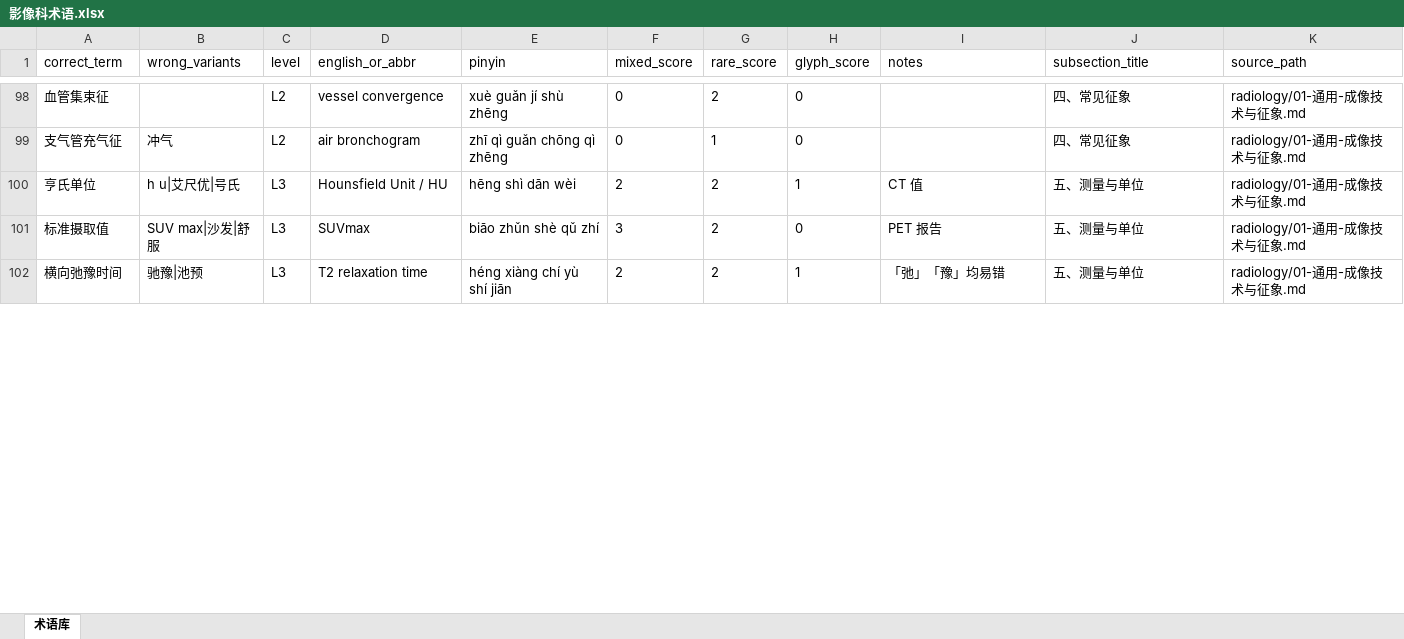
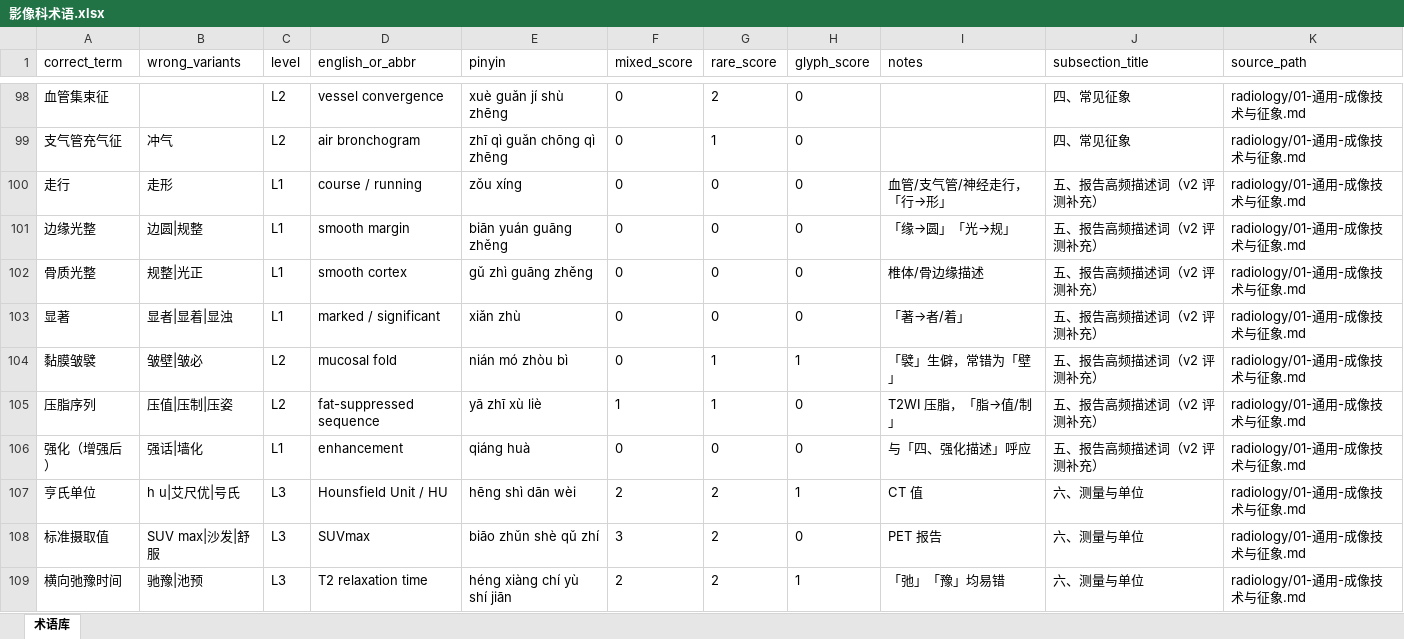
Before and after one commit to guanttly/asr, an Excel workbook: backend/internal/application/catalog/terms/radiology/影像科术语.xlsx, sheet 术语库, drawn as a sheet; only a part is shown, gaps mark what is left out; values as stored, in another font and other column widths than the file's, no borders; addresses are those after the commit; the diff covers the shown part only; the diff names each change by its address in the sheet, - before the commit and + after, or states it on an @@ line.

```diff
--- a/backend/internal/application/catalog/terms/radiology/影像科术语.xlsx (sheet 术语库)
+++ b/backend/internal/application/catalog/terms/radiology/影像科术语.xlsx (sheet 术语库)
+row 100: 走行 | 走形 | L1 | course / running | zǒu xíng | 0 | 0 | 0 | 血管/支气管/神经走行，「行→形」 | 五、报告高频描述词（v2 评测补充） | radiology/01-通用-成像技术与征象.md
+row 101: 边缘光整 | 边圆|规整 | L1 | smooth margin | biān yuán guāng zhěng | 0 | 0 | 0 | 「缘→圆」「光→规」 | 五、报告高频描述词（v2 评测补充） | radiology/01-通用-成像技术与征象.md
+row 102: 骨质光整 | 规整|光正 | L1 | smooth cortex | gǔ zhì guāng zhěng | 0 | 0 | 0 | 椎体/骨边缘描述 | 五、报告高频描述词（v2 评测补充） | radiology/01-通用-成像技术与征象.md
+row 103: 显著 | 显者|显着|显浊 | L1 | marked / significant | xiǎn zhù | 0 | 0 | 0 | 「著→者/着」 | 五、报告高频描述词（v2 评测补充） | radiology/01-通用-成像技术与征象.md
+row 104: 黏膜皱襞 | 皱壁|皱必 | L2 | mucosal fold | nián mó zhòu bì | 0 | 1 | 1 | 「襞」生僻，常错为「壁」 | 五、报告高频描述词（v2 评测补充） | radiology/01-通用-成像技术与征象.md
+row 105: 压脂序列 | 压值|压制|压姿 | L2 | fat-suppressed sequence | yā zhī xù liè | 1 | 1 | 0 | T2WI 压脂，「脂→值/制」 | 五、报告高频描述词（v2 评测补充） | radiology/01-通用-成像技术与征象.md
+row 106: 强化（增强后） | 强话|墙化 | L1 | enhancement | qiáng huà | 0 | 0 | 0 | 与「四、强化描述」呼应 | 五、报告高频描述词（v2 评测补充） | radiology/01-通用-成像技术与征象.md
-J107:J109 (subsection_title): 五、测量与单位
+J107:J109 (subsection_title): 六、测量与单位
```
Also changed, not shown: 16 edited cells elsewhere in this sheet, backend/internal/application/rulescatalog/rules/radiology/影像规则.xlsx, docs/rules/radiology/影像规则.xlsx, 35 other files.
